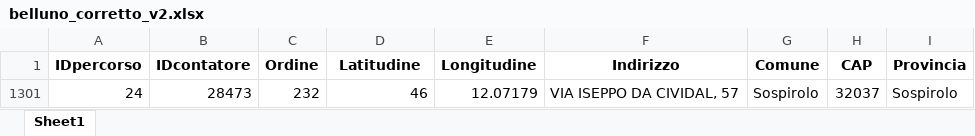
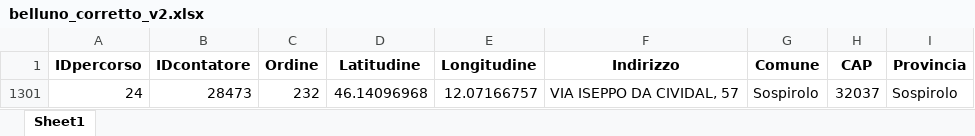
Before and after one commit to Gabriele3vi/MDMA, an Excel workbook: belluno_corretto_v2.xlsx, sheet Sheet1, drawn as a sheet; values as stored, in another font and other column widths than the file's, no borders; the diff names each change by its address in the sheet, - before the commit and + after, or states it on an @@ line.

Commit message:
Add files via upload

```diff
--- a/belluno_corretto_v2.xlsx (sheet Sheet1)
+++ b/belluno_corretto_v2.xlsx (sheet Sheet1)
-D1301 (Latitudine): 46
+D1301 (Latitudine): 46.14096968
-E1301 (Longitudine): 12.07179
+E1301 (Longitudine): 12.07166757
```
